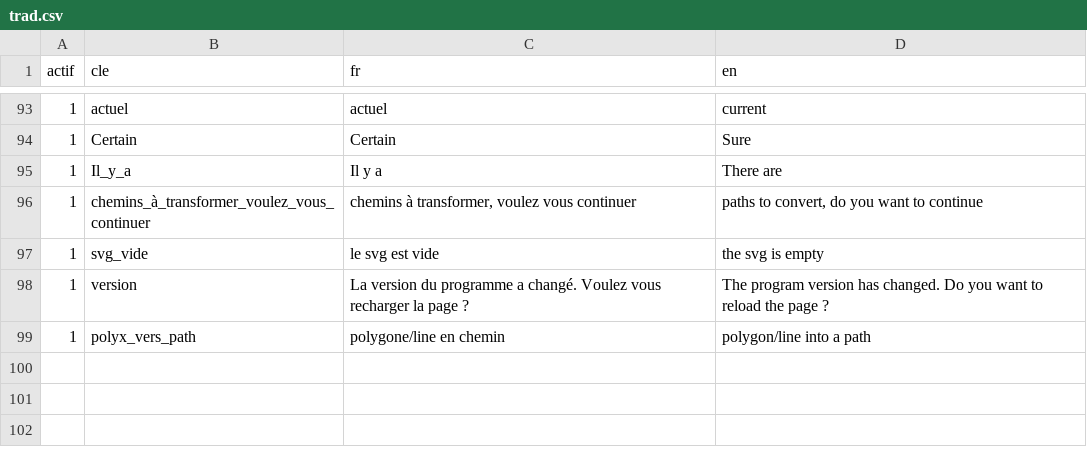
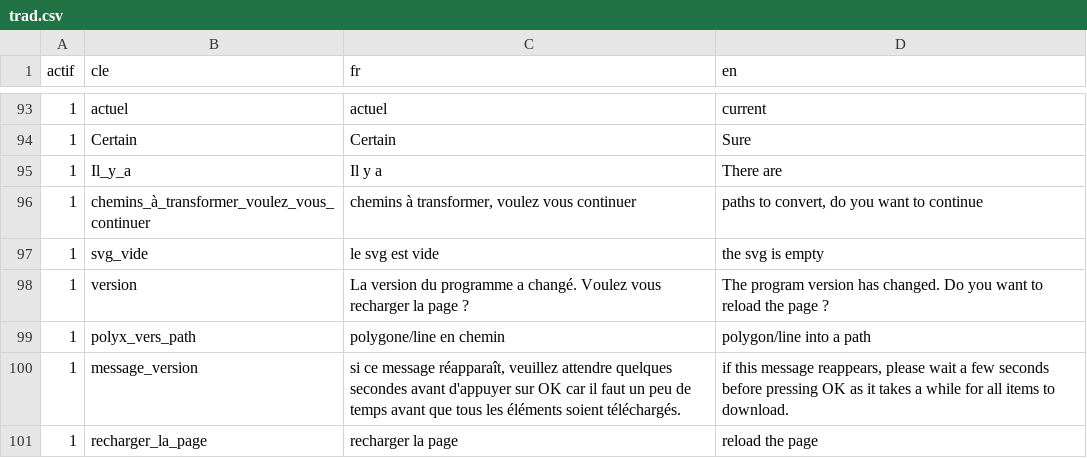
Before and after one commit to hugues-koolsol/my-public, a CSV file: svg/trad.csv, drawn as a sheet; only a part is shown, gaps mark what is left out.

```diff
--- a/svg/trad.csv
+++ b/svg/trad.csv
@@ -99 +99,3 @@ actif,cle,fr,en
 1,polyx_vers_path,polygone/line  en chemin,polygon/line into a path
+1,message_version,"si ce message réapparaît, veuillez attendre quelques secondes avant d'appuyer sur OK car il faut un peu de temps avant que tous les éléments soient téléchargés.","if this message reappears, please wait a few seconds before pressing OK as it takes a while for all items to download."
+1,recharger_la_page,recharger la page,reload the page
```
Also changed, not shown: 2 other files.
